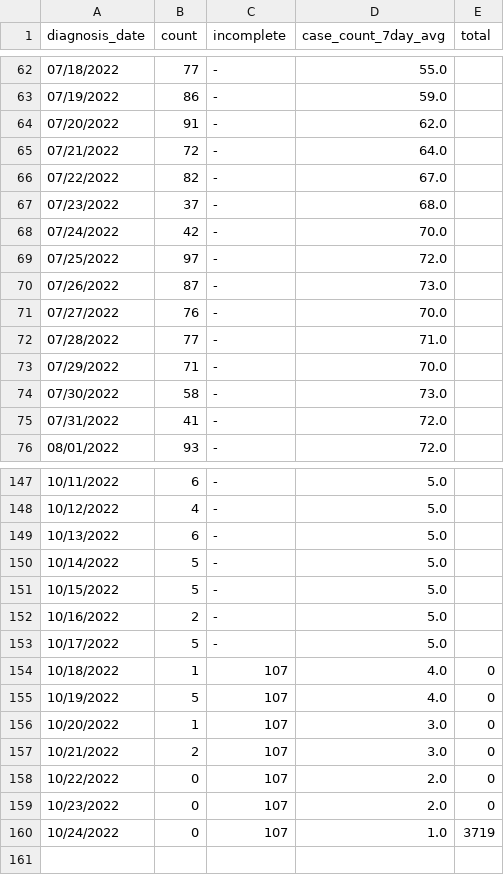
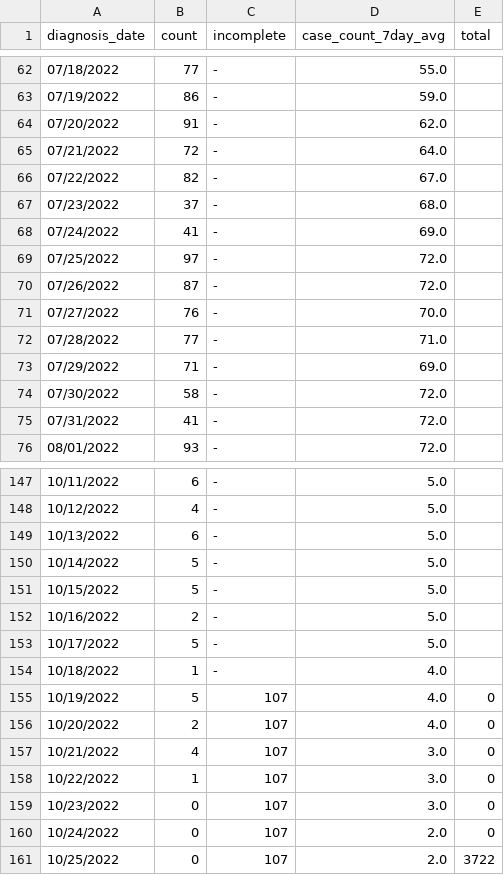
Before and after one commit to nychealth/monkeypox-data, a CSV file: trends/cases-by-day.csv, drawn as a sheet; only a part is shown, gaps mark what is left out.

Commit message:
10/28 Data Update

```diff
--- a/trends/cases-by-day.csv
+++ b/trends/cases-by-day.csv
@@ -67,9 +67,9 @@ diagnosis_date,count,incomplete,case_count_7day_avg,total
 07/23/2022,37,-,68.0,
-07/24/2022,42,-,70.0,
+07/24/2022,41,-,69.0,
 07/25/2022,97,-,72.0,
-07/26/2022,87,-,73.0,
+07/26/2022,87,-,72.0,
 07/27/2022,76,-,70.0,
 07/28/2022,77,-,71.0,
-07/29/2022,71,-,70.0,
-07/30/2022,58,-,73.0,
+07/29/2022,71,-,69.0,
+07/30/2022,58,-,72.0,
 07/31/2022,41,-,72.0,
@@ -153,8 +153,9 @@ diagnosis_date,count,incomplete,case_count_7day_avg,total
 10/17/2022,5,-,5.0,
-10/18/2022,1,107,4.0,0
+10/18/2022,1,-,4.0,
 10/19/2022,5,107,4.0,0
-10/20/2022,1,107,3.0,0
-10/21/2022,2,107,3.0,0
-10/22/2022,0,107,2.0,0
-10/23/2022,0,107,2.0,0
-10/24/2022,0,107,1.0,3719
+10/20/2022,2,107,4.0,0
+10/21/2022,4,107,3.0,0
+10/22/2022,1,107,3.0,0
+10/23/2022,0,107,3.0,0
+10/24/2022,0,107,2.0,0
+10/25/2022,0,107,2.0,3722
```
Also changed, not shown: 1 other file.
